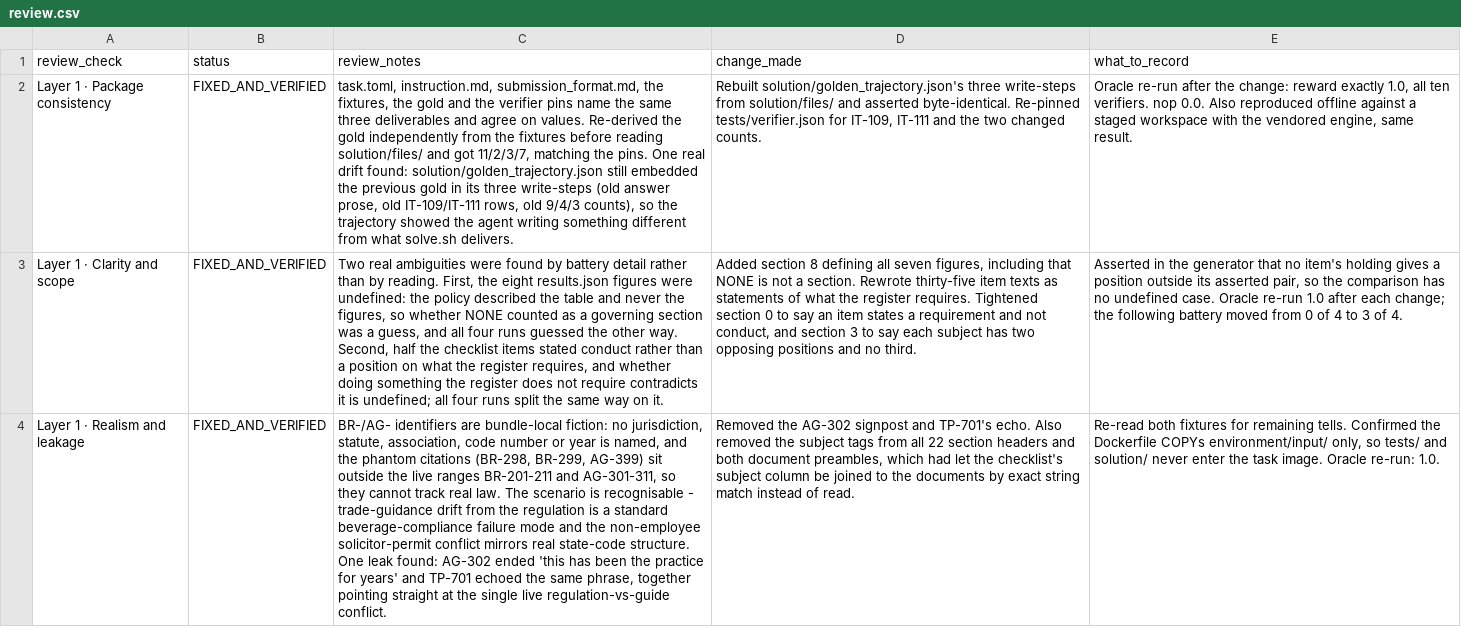
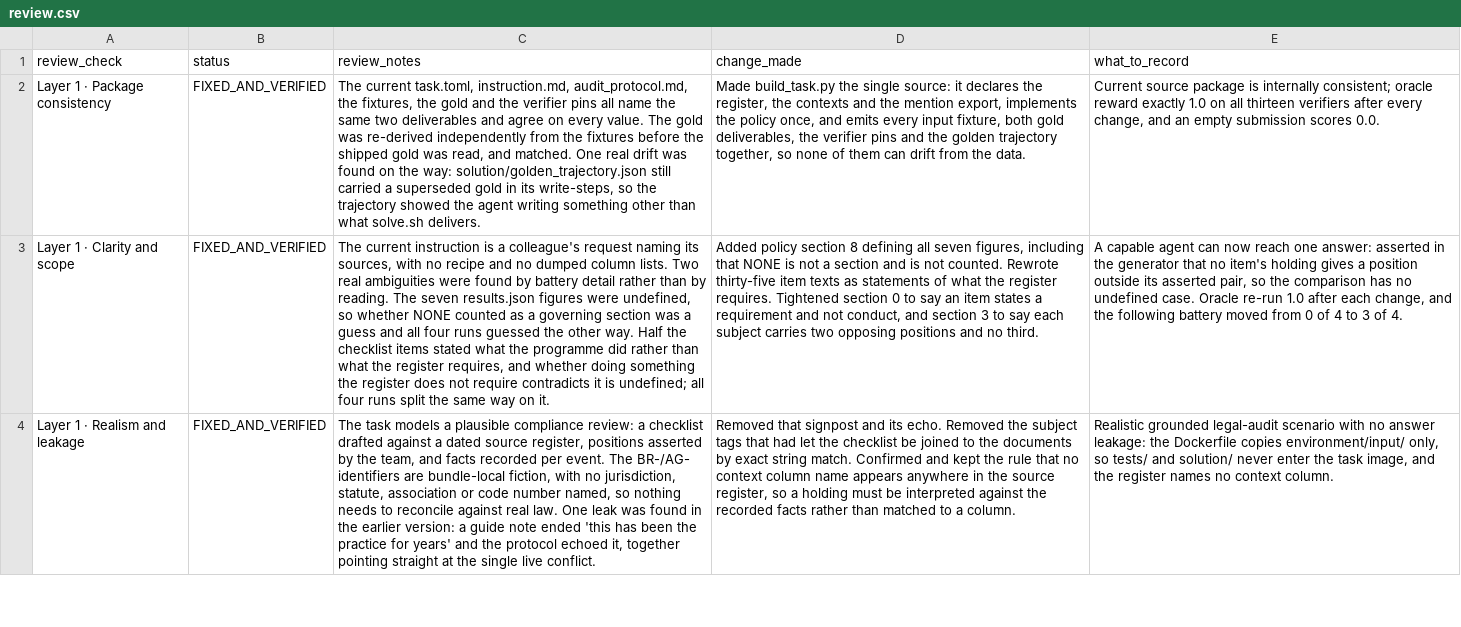
Before and after one commit to saavanqazi/Turing, a CSV file: law-b39-l5-tasting-programme-checklist-audit/review.csv, drawn as a sheet; only a part is shown; the diff covers the shown part only; the diff names each change by its address in the sheet, - before the commit and + after, or states it on an @@ line.

```diff
--- a/law-b39-l5-tasting-programme-checklist-audit/review.csv
+++ b/law-b39-l5-tasting-programme-checklist-audit/review.csv
-C2 (review_notes): task.toml, instruction.md, submission_format.md, the fixtures, the gold and the verifier pins name the same three deliverables and agree on values. Re-derived the gold independently from the fixtures before reading solution/files/ and got 11/2/3/7, matching the pins. One real drift found: solution/golden_trajectory.json still embedded the previous gold in its three write-steps (old answer prose, old IT-109/IT-111 rows, old 9/4/3 counts), so the trajectory showed the agent writing something different from what solve.sh…
+C2 (review_notes): The current task.toml, instruction.md, audit_protocol.md, the fixtures, the gold and the verifier pins all name the same two deliverables and agree on every value. The gold was re-derived independently from the fixtures before the shipped gold was read, and matched. One real drift was found on the way: solution/golden_trajectory.json still carried a superseded gold in its write-steps, so the trajectory showed the agent writing something other than what solve.sh…
-D2 (change_made): Rebuilt solution/golden_trajectory.json's three write-steps from solution/files/ and asserted byte-identical. Re-pinned tests/verifier.json for IT-109, IT-111 and the two changed counts.
+D2 (change_made): Made build_task.py the single source: it declares the register, the contexts and the mention export, implements the policy once, and emits every input fixture, both gold deliverables, the verifier pins and the golden trajectory together, so none of them can drift from the data.
-E2 (what_to_record): Oracle re-run after the change: reward exactly 1.0, all ten verifiers. nop 0.0. Also reproduced offline against a staged workspace with the vendored engine, same result.
+E2 (what_to_record): Current source package is internally consistent; oracle reward exactly 1.0 on all thirteen verifiers after every change, and an empty submission scores 0.0.
-C3 (review_notes): Two real ambiguities were found by battery detail rather than by reading. First, the eight results.json figures were undefined: the policy described the table and never the figures, so whether NONE counted as a governing section was a guess, and all four runs guessed the other way. Second, half the checklist items stated conduct rather than a position on what the…
+C3 (review_notes): The current instruction is a colleague's request naming its sources, with no recipe and no dumped column lists. Two real ambiguities were found by battery detail rather than by reading. The seven results.json figures were undefined, so whether NONE counted as a governing section was a guess and all four runs guessed the other way. Half the checklist items stated what the programme did rather than what the…
-D3 (change_made): Added section 8 defining all seven figures, including that NONE is not a section. Rewrote thirty-five item texts as statements of what the register requires. Tightened section 0 to say an item states a requirement and not conduct, and section 3 to say each subject has two opposing…
+D3 (change_made): Added policy section 8 defining all seven figures, including that NONE is not a section and is not counted. Rewrote thirty-five item texts as statements of what the register requires. Tightened section 0 to say an item states a requirement and not conduct, and section 3 to say each subject carries two opposing…
-E3 (what_to_record): Asserted in the generator that no item's holding gives a position outside its asserted pair, so the comparison has no undefined case. Oracle re-run 1.0 after each change; the following…
+E3 (what_to_record): A capable agent can now reach one answer: asserted in the generator that no item's holding gives a position outside its asserted pair, so the comparison has no undefined case. Oracle re-run 1.0 after each change, and the following…
-C4 (review_notes): BR-/AG- identifiers are bundle-local fiction: no jurisdiction, statute, association, code number or year is named, and the phantom citations (BR-298, BR-299, AG-399) sit outside the live ranges BR-201-211 and AG-301-311, so they cannot track real law. The scenario is recognisable - trade-guidance drift from the regulation is a standard beverage-compliance failure mode and the non-employee solicitor-permit conflict mirrors real state-code structure. One leak found: AG-302 ended 'this has been the practice for years' and TP-701 echoed the same phrase, together pointing straight at the single live regulation-vs-guide conflict.
+C4 (review_notes): The task models a plausible compliance review: a checklist drafted against a dated source register, positions asserted by the team, and facts recorded per event. The BR-/AG- identifiers are bundle-local fiction, with no jurisdiction, statute, association or code number named, so nothing needs to reconcile against real law. One leak was found in the earlier version: a guide note ended 'this has been the practice for years' and the protocol echoed it, together pointing straight at the single live conflict.
-D4 (change_made): Removed the AG-302 signpost and TP-701's echo. Also removed the subject tags from all 22 section headers and both document preambles, which had let the checklist's subject column be joined to the documents by exact string match instead of read.
+D4 (change_made): Removed that signpost and its echo. Removed the subject tags that had let the checklist be joined to the documents by exact string match. Confirmed and kept the rule that no context column name appears anywhere in the source register, so a holding must be interpreted against the recorded facts rather than matched to a column.
-E4 (what_to_record): Re-read both fixtures for remaining tells. Confirmed the Dockerfile COPYs environment/input/ only, so tests/ and solution/ never enter the task image. Oracle re-run: 1.0.
+E4 (what_to_record): Realistic grounded legal-audit scenario with no answer leakage: the Dockerfile copies environment/input/ only, so tests/ and solution/ never enter the task image, and the register names no context column.
```
Also changed, not shown: 1 added row, 1 removed row and 32 edited cells elsewhere in this file.
